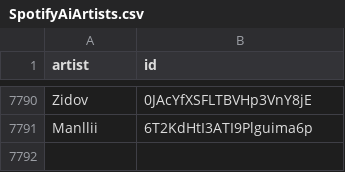
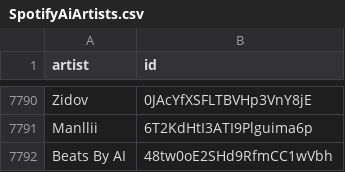
Before and after one commit to CennoxX/spotify-ai-blocker, a CSV file: SpotifyAiArtists.csv, drawn as a sheet; only a part is shown, gaps mark what is left out; the diff names each change by its address in the sheet, - before the commit and + after, or states it on an @@ line.

```diff
--- a/SpotifyAiArtists.csv
+++ b/SpotifyAiArtists.csv
+row 7792: Beats By AI | 48tw0oE2SHd9RfmCC1wVbh
```
